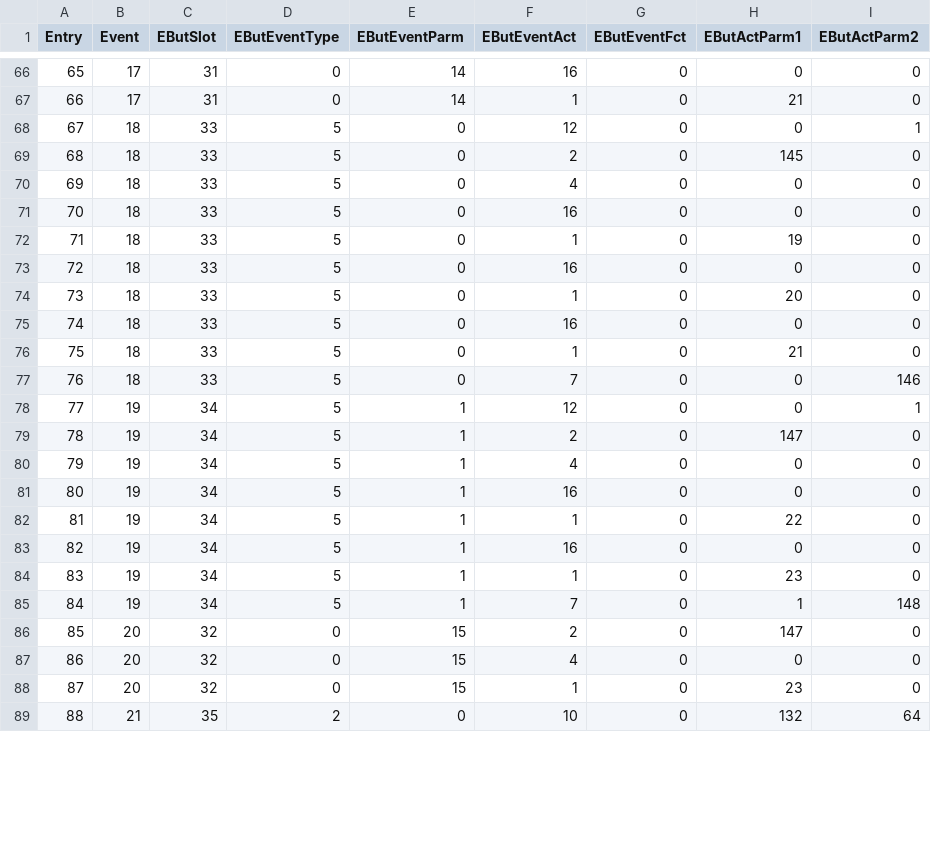
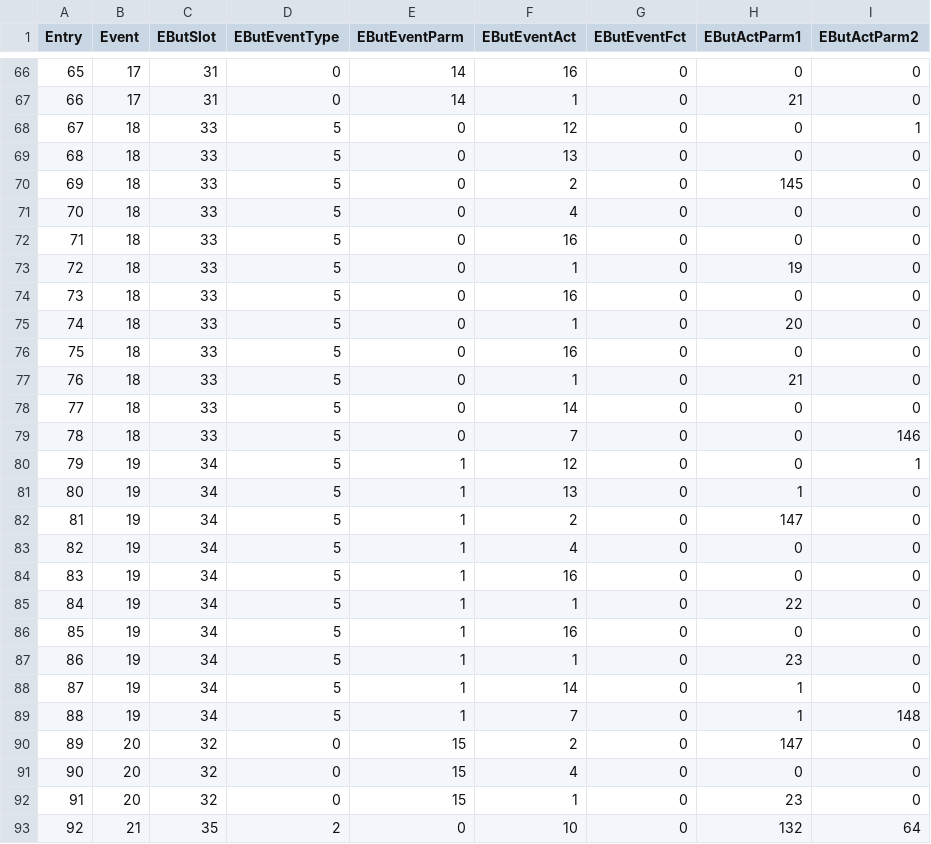
Before and after one commit to maciekish/akita-valley, a CSV file: Sound Projects/SPJ_Projects/JRE235/JRE235.csv, drawn as a sheet; only a part is shown, gaps mark what is left out; the diff covers the shown part only.

```diff
--- a/Sound Projects/SPJ_Projects/JRE235/JRE235.csv
+++ b/Sound Projects/SPJ_Projects/JRE235/JRE235.csv
@@ -68,22 +68,26 @@ Entry,Event,EButSlot,EButEventType,EButEventParm,EButEventAct,EButEventFct,EButA
  67 , 18 , 33 , 5 , 0 , 12 , 0 , 0 , 1
- 68 , 18 , 33 , 5 , 0 , 2 , 0 , 145 , 0
- 69 , 18 , 33 , 5 , 0 , 4 , 0 , 0 , 0
- 70 , 18 , 33 , 5 , 0 , 16 , 0 , 0 , 0
- 71 , 18 , 33 , 5 , 0 , 1 , 0 , 19 , 0
- 72 , 18 , 33 , 5 , 0 , 16 , 0 , 0 , 0
- 73 , 18 , 33 , 5 , 0 , 1 , 0 , 20 , 0
- 74 , 18 , 33 , 5 , 0 , 16 , 0 , 0 , 0
- 75 , 18 , 33 , 5 , 0 , 1 , 0 , 21 , 0
- 76 , 18 , 33 , 5 , 0 , 7 , 0 , 0 , 146
- 77 , 19 , 34 , 5 , 1 , 12 , 0 , 0 , 1
- 78 , 19 , 34 , 5 , 1 , 2 , 0 , 147 , 0
- 79 , 19 , 34 , 5 , 1 , 4 , 0 , 0 , 0
- 80 , 19 , 34 , 5 , 1 , 16 , 0 , 0 , 0
- 81 , 19 , 34 , 5 , 1 , 1 , 0 , 22 , 0
- 82 , 19 , 34 , 5 , 1 , 16 , 0 , 0 , 0
- 83 , 19 , 34 , 5 , 1 , 1 , 0 , 23 , 0
- 84 , 19 , 34 , 5 , 1 , 7 , 0 , 1 , 148
- 85 , 20 , 32 , 0 , 15 , 2 , 0 , 147 , 0
- 86 , 20 , 32 , 0 , 15 , 4 , 0 , 0 , 0
- 87 , 20 , 32 , 0 , 15 , 1 , 0 , 23 , 0
- 88 , 21 , 35 , 2 , 0 , 10 , 0 , 132 , 64
+ 68 , 18 , 33 , 5 , 0 , 13 , 0 , 0 , 0
+ 69 , 18 , 33 , 5 , 0 , 2 , 0 , 145 , 0
+ 70 , 18 , 33 , 5 , 0 , 4 , 0 , 0 , 0
+ 71 , 18 , 33 , 5 , 0 , 16 , 0 , 0 , 0
+ 72 , 18 , 33 , 5 , 0 , 1 , 0 , 19 , 0
+ 73 , 18 , 33 , 5 , 0 , 16 , 0 , 0 , 0
+ 74 , 18 , 33 , 5 , 0 , 1 , 0 , 20 , 0
+ 75 , 18 , 33 , 5 , 0 , 16 , 0 , 0 , 0
+ 76 , 18 , 33 , 5 , 0 , 1 , 0 , 21 , 0
+ 77 , 18 , 33 , 5 , 0 , 14 , 0 , 0 , 0
+ 78 , 18 , 33 , 5 , 0 , 7 , 0 , 0 , 146
+ 79 , 19 , 34 , 5 , 1 , 12 , 0 , 0 , 1
+ 80 , 19 , 34 , 5 , 1 , 13 , 0 , 1 , 0
+ 81 , 19 , 34 , 5 , 1 , 2 , 0 , 147 , 0
+ 82 , 19 , 34 , 5 , 1 , 4 , 0 , 0 , 0
+ 83 , 19 , 34 , 5 , 1 , 16 , 0 , 0 , 0
+ 84 , 19 , 34 , 5 , 1 , 1 , 0 , 22 , 0
+ 85 , 19 , 34 , 5 , 1 , 16 , 0 , 0 , 0
+ 86 , 19 , 34 , 5 , 1 , 1 , 0 , 23 , 0
+ 87 , 19 , 34 , 5 , 1 , 14 , 0 , 1 , 0
+ 88 , 19 , 34 , 5 , 1 , 7 , 0 , 1 , 148
+ 89 , 20 , 32 , 0 , 15 , 2 , 0 , 147 , 0
+ 90 , 20 , 32 , 0 , 15 , 4 , 0 , 0 , 0
+ 91 , 20 , 32 , 0 , 15 , 1 , 0 , 23 , 0
+ 92 , 21 , 35 , 2 , 0 , 10 , 0 , 132 , 64
```
Also changed, not shown: 6 added rows and 29 edited cells elsewhere in this file, 6 other files.
